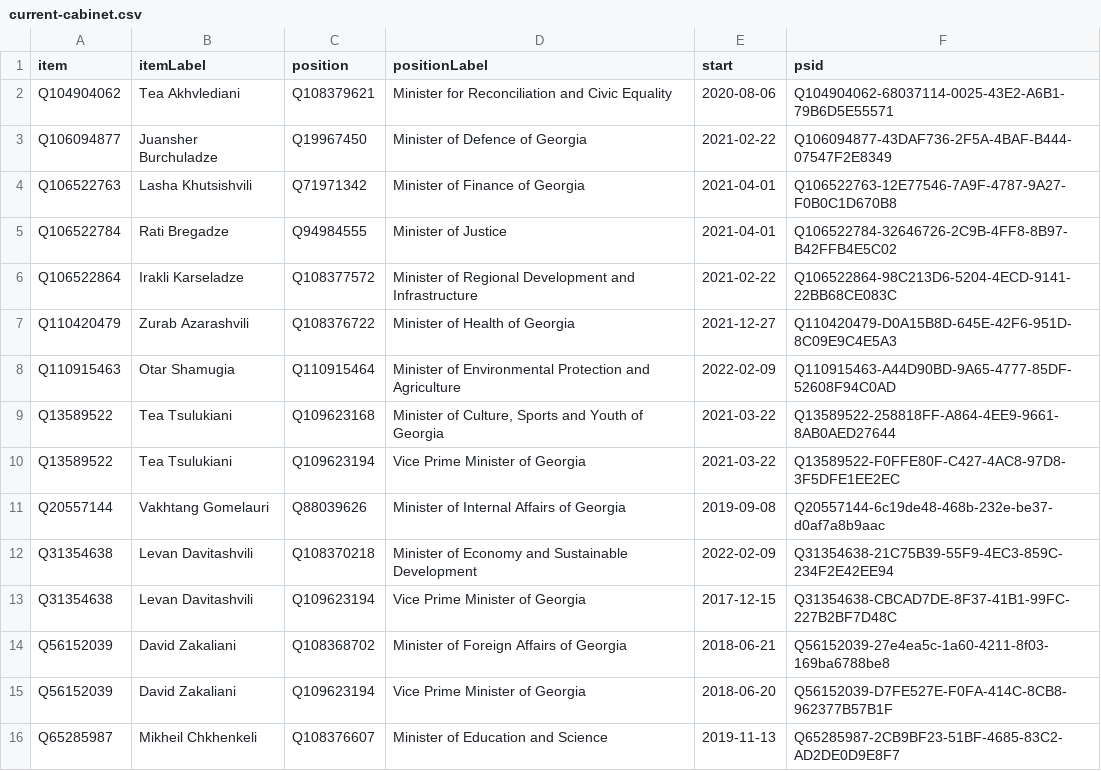
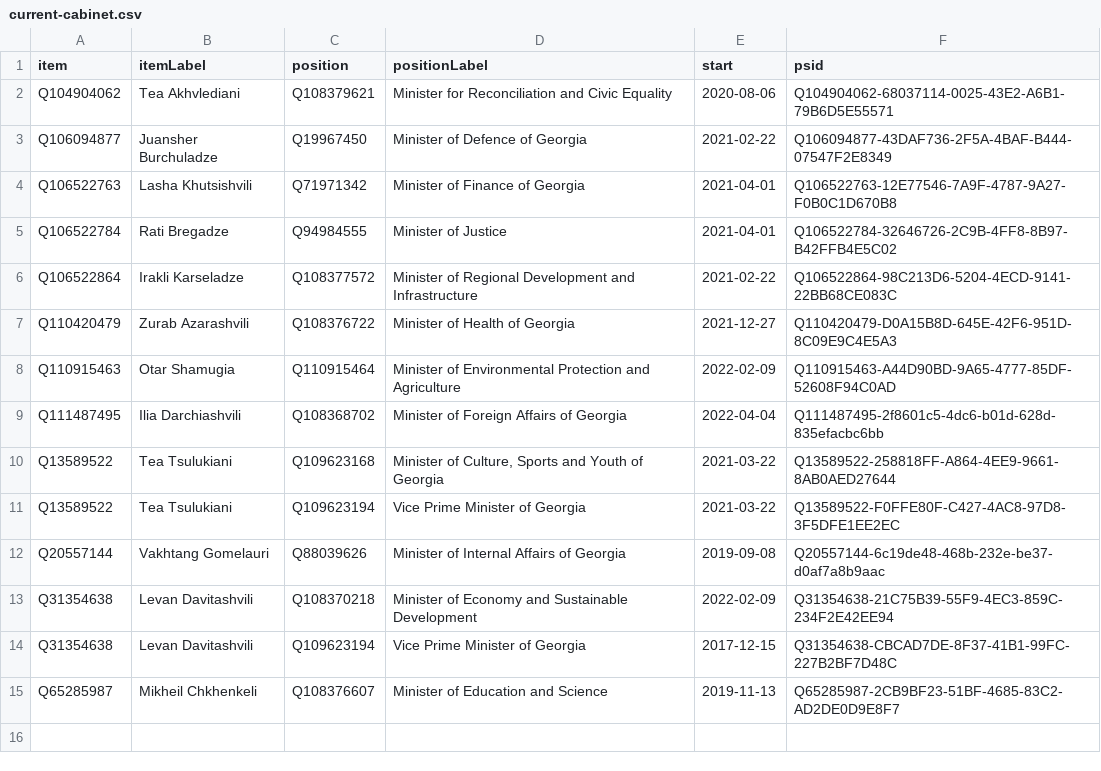
Before and after one commit to every-politician-scrapers/georgia-ministers, a CSV file: wikidata/results/current-cabinet.csv, drawn as a sheet; removed rows and columns are numbered as before the commit, all else as after; the diff names each change by its address in the sheet, - before the commit and + after, or states it on an @@ line.

Commit message:
Run SPARQL queries

```diff
--- a/wikidata/results/current-cabinet.csv
+++ b/wikidata/results/current-cabinet.csv
+row 9: Q111487495 | Ilia Darchiashvili | Q108368702 | Minister of Foreign Affairs of Georgia | 2022-04-04 | Q111487495-2f8601c5-4dc6-b01d-628d-835efacbc6bb
-row 14: Q56152039 | David Zakaliani | Q108368702 | Minister of Foreign Affairs of Georgia | 2018-06-21 | Q56152039-27e4ea5c-1a60-4211-8f03-169ba6788be8
-row 15: Q56152039 | David Zakaliani | Q109623194 | Vice Prime Minister of Georgia | 2018-06-20 | Q56152039-D7FE527E-F0FA-414C-8CB8-962377B57B1F
```
